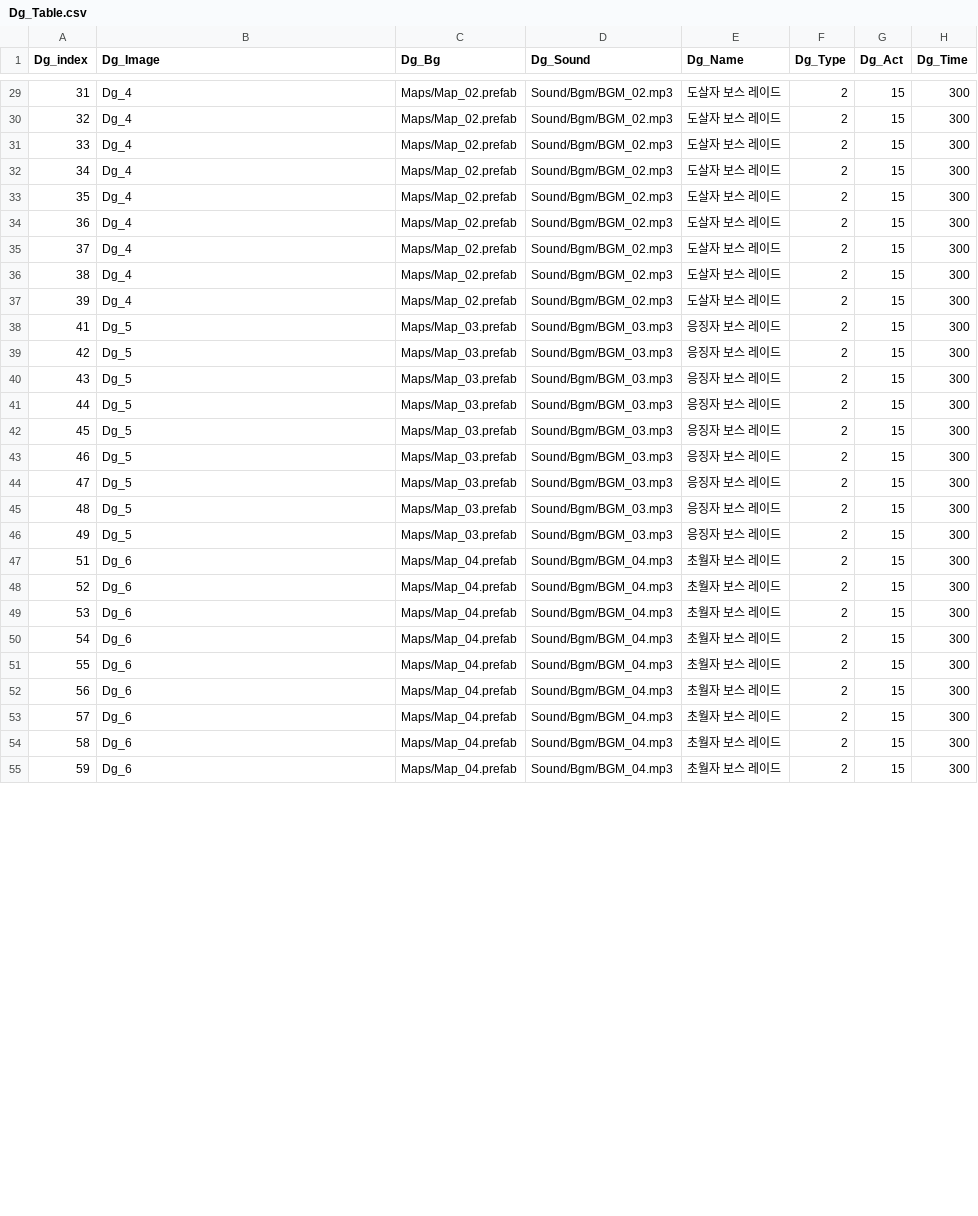
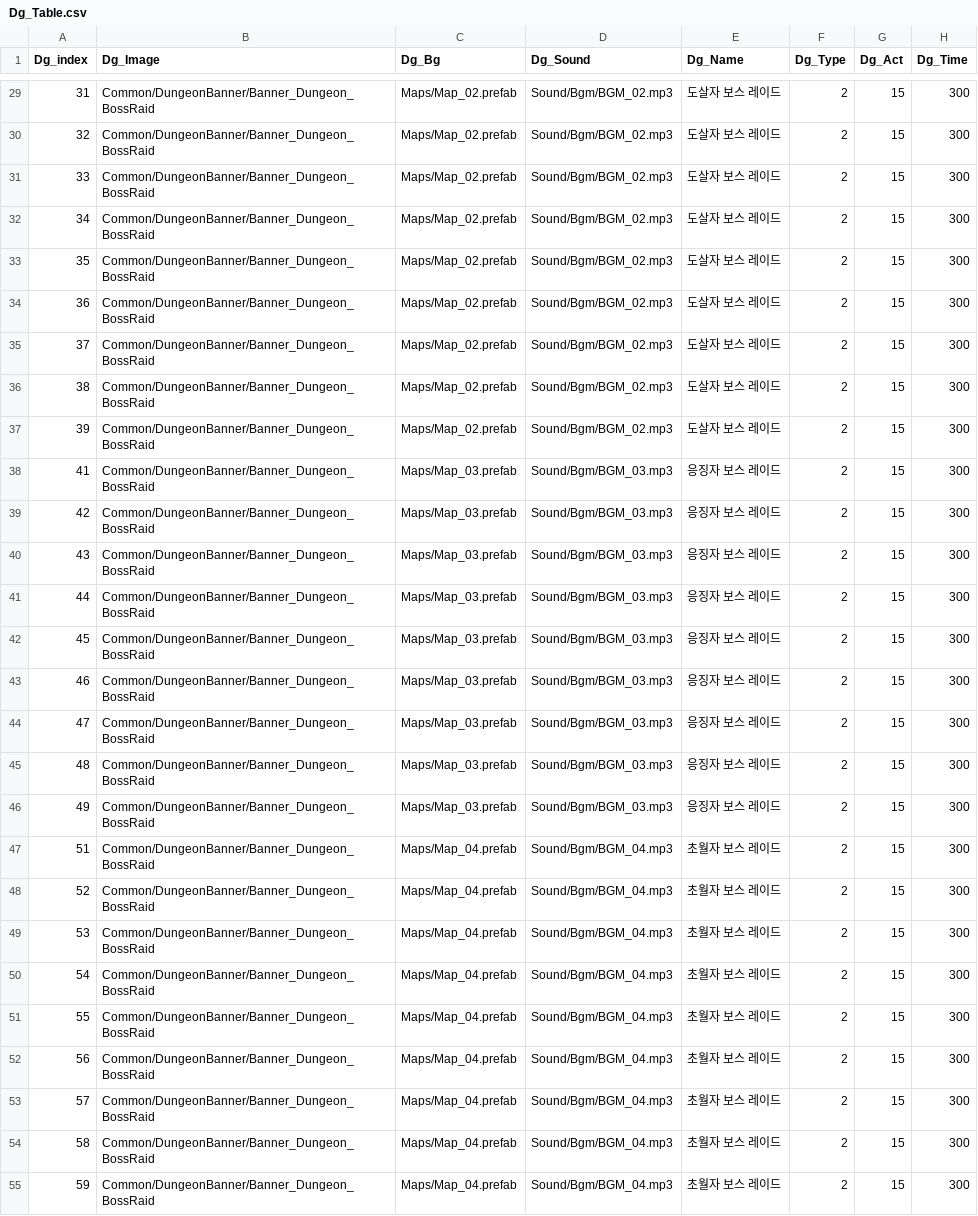
Before and after one commit to wodud1378/castle-hero, a CSV file: CastleHero_Table/Dg_Table.csv, drawn as a sheet; only a part is shown, gaps mark what is left out; the diff covers the shown part only; the diff names each change by its address in the sheet, - before the commit and + after, or states it on an @@ line.

```diff
--- a/CastleHero_Table/Dg_Table.csv
+++ b/CastleHero_Table/Dg_Table.csv
-B29:B37 (Dg_Image): Dg_4
+B29:B37 (Dg_Image): Common/DungeonBanner/Banner_Dungeon_BossRaid
-B38:B46 (Dg_Image): Dg_5
+B38:B46 (Dg_Image): Common/DungeonBanner/Banner_Dungeon_BossRaid
-B47:B55 (Dg_Image): Dg_6
+B47:B55 (Dg_Image): Common/DungeonBanner/Banner_Dungeon_BossRaid
```
Also changed, not shown: 63 edited cells elsewhere in this file.
